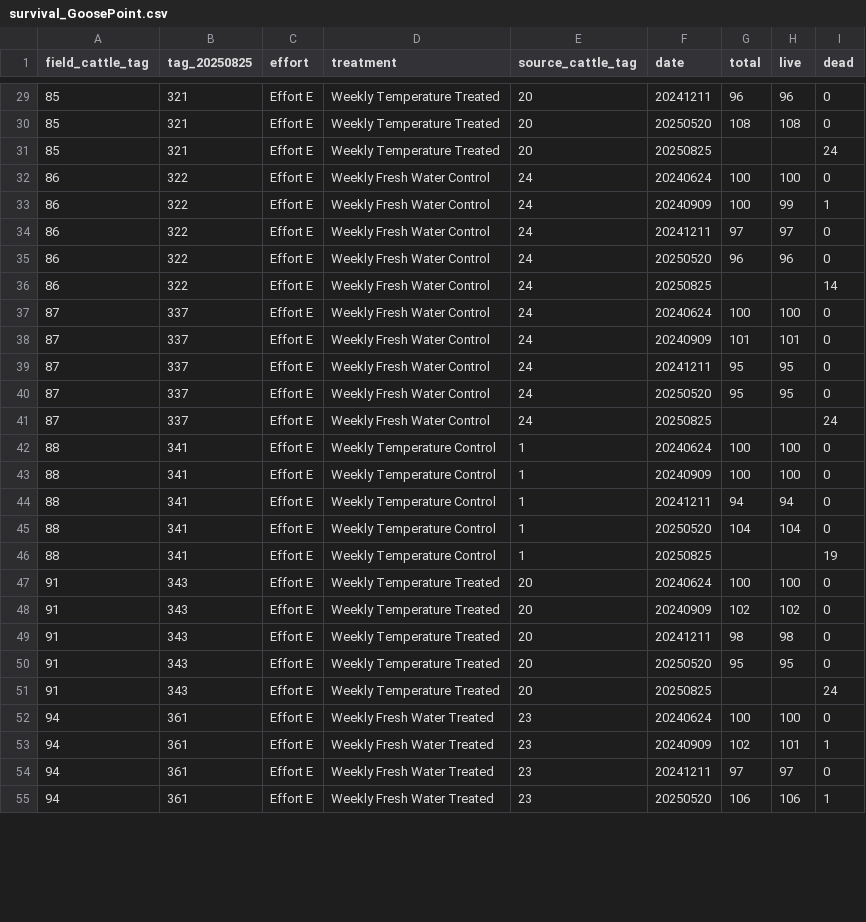
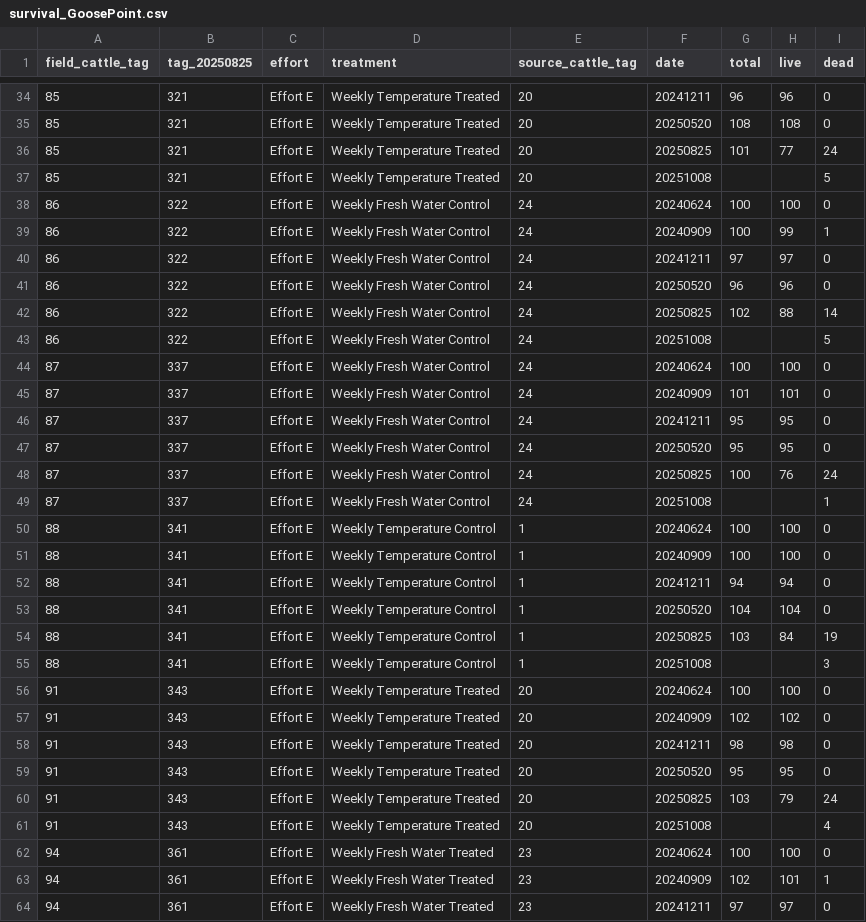
Before and after one commit to RobertsLab/project-gigas-conditioning, a CSV file: data/outplanting/GoosePoint/survival_GoosePoint.csv, drawn as a sheet; only a part is shown, gaps mark what is left out; the shorter side is filled out with more unchanged rows; the diff covers the shown part only.

```diff
--- a/data/outplanting/GoosePoint/survival_GoosePoint.csv
+++ b/data/outplanting/GoosePoint/survival_GoosePoint.csv
@@ -30,3 +35,4 @@ field_cattle_tag,tag_20250825,effort,treatment,source_cattle_tag,date,total,live
 85,321,Effort E,Weekly Temperature Treated,20,20250520,108,108,0
-85,321,Effort E,Weekly Temperature Treated,20,20250825,,,24
+85,321,Effort E,Weekly Temperature Treated,20,20250825,101,77,24
+85,321,Effort E,Weekly Temperature Treated,20,20251008,,,5
 86,322,Effort E,Weekly Fresh Water Control,24,20240624,100,100,0
@@ -35,3 +41,4 @@ field_cattle_tag,tag_20250825,effort,treatment,source_cattle_tag,date,total,live
 86,322,Effort E,Weekly Fresh Water Control,24,20250520,96,96,0
-86,322,Effort E,Weekly Fresh Water Control,24,20250825,,,14
+86,322,Effort E,Weekly Fresh Water Control,24,20250825,102,88,14
+86,322,Effort E,Weekly Fresh Water Control,24,20251008,,,5
 87,337,Effort E,Weekly Fresh Water Control,24,20240624,100,100,0
@@ -40,3 +47,4 @@ field_cattle_tag,tag_20250825,effort,treatment,source_cattle_tag,date,total,live
 87,337,Effort E,Weekly Fresh Water Control,24,20250520,95,95,0
-87,337,Effort E,Weekly Fresh Water Control,24,20250825,,,24
+87,337,Effort E,Weekly Fresh Water Control,24,20250825,100,76,24
+87,337,Effort E,Weekly Fresh Water Control,24,20251008,,,1
 88,341,Effort E,Weekly Temperature Control,1,20240624,100,100,0
@@ -45,3 +53,4 @@ field_cattle_tag,tag_20250825,effort,treatment,source_cattle_tag,date,total,live
 88,341,Effort E,Weekly Temperature Control,1,20250520,104,104,0
-88,341,Effort E,Weekly Temperature Control,1,20250825,,,19
+88,341,Effort E,Weekly Temperature Control,1,20250825,103,84,19
+88,341,Effort E,Weekly Temperature Control,1,20251008,,,3
 91,343,Effort E,Weekly Temperature Treated,20,20240624,100,100,0
@@ -50,3 +59,4 @@ field_cattle_tag,tag_20250825,effort,treatment,source_cattle_tag,date,total,live
 91,343,Effort E,Weekly Temperature Treated,20,20250520,95,95,0
-91,343,Effort E,Weekly Temperature Treated,20,20250825,,,24
+91,343,Effort E,Weekly Temperature Treated,20,20250825,103,79,24
+91,343,Effort E,Weekly Temperature Treated,20,20251008,,,4
 94,361,Effort E,Weekly Fresh Water Treated,23,20240624,100,100,0
```
Also changed, not shown: 9 added rows and 18 edited cells elsewhere in this file, data/outplanting/GoosePoint/bag_list_GoosePoint.csv, 17 other files.
